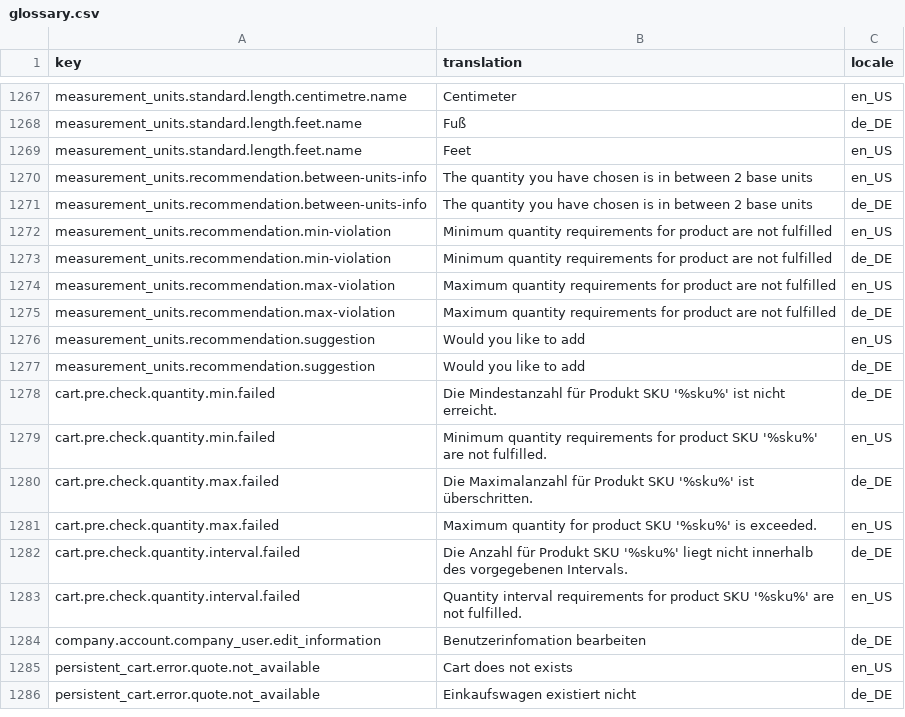
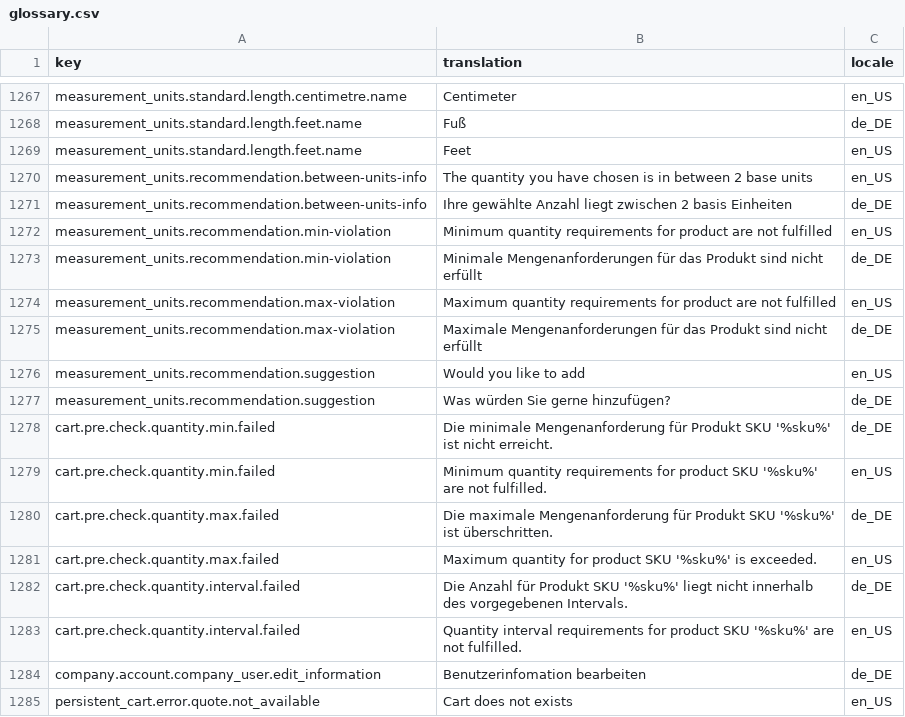
Before and after one commit to spryker-shop/b2b-demo-shop, a CSV file: data/import/glossary.csv, drawn as a sheet; only a part is shown, gaps mark what is left out; the shorter side is filled out with more unchanged rows.

Commit message:
CORE-4278 Enhancing glossary for product measurement units

```diff
--- a/data/import/glossary.csv
+++ b/data/import/glossary.csv
@@ -1270,12 +1270,12 @@ measurement_units.standard.length.feet.name,Feet,en_US
 measurement_units.recommendation.between-units-info,The quantity you have chosen is in between 2 base units,en_US
-measurement_units.recommendation.between-units-info,The quantity you have chosen is in between 2 base units,de_DE
+measurement_units.recommendation.between-units-info,Ihre gewählte Anzahl liegt zwischen 2 basis Einheiten,de_DE
 measurement_units.recommendation.min-violation,Minimum quantity requirements for product are not fulfilled,en_US
-measurement_units.recommendation.min-violation,Minimum quantity requirements for product are not fulfilled,de_DE
+measurement_units.recommendation.min-violation,Minimale Mengenanforderungen für das Produkt sind nicht erfüllt,de_DE
 measurement_units.recommendation.max-violation,Maximum quantity requirements for product are not fulfilled,en_US
-measurement_units.recommendation.max-violation,Maximum quantity requirements for product are not fulfilled,de_DE
+measurement_units.recommendation.max-violation,Maximale Mengenanforderungen für das Produkt sind nicht erfüllt,de_DE
 measurement_units.recommendation.suggestion,Would you like to add,en_US
-measurement_units.recommendation.suggestion,Would you like to add,de_DE
-cart.pre.check.quantity.min.failed,Die Mindestanzahl für Produkt SKU '%sku%' ist nicht erreicht.,de_DE
+measurement_units.recommendation.suggestion,Was würden Sie gerne hinzufügen? ,de_DE
+cart.pre.check.quantity.min.failed,Die minimale Mengenanforderung für Produkt SKU '%sku%' ist nicht erreicht.,de_DE
 cart.pre.check.quantity.min.failed,Minimum quantity requirements for product SKU '%sku%' are not fulfilled.,en_US
-cart.pre.check.quantity.max.failed,Die Maximalanzahl für Produkt SKU '%sku%' ist überschritten.,de_DE
+cart.pre.check.quantity.max.failed,Die maximale Mengenanforderung für Produkt SKU '%sku%' ist überschritten.,de_DE
 cart.pre.check.quantity.max.failed,Maximum quantity for product SKU '%sku%' is exceeded.,en_US
```
